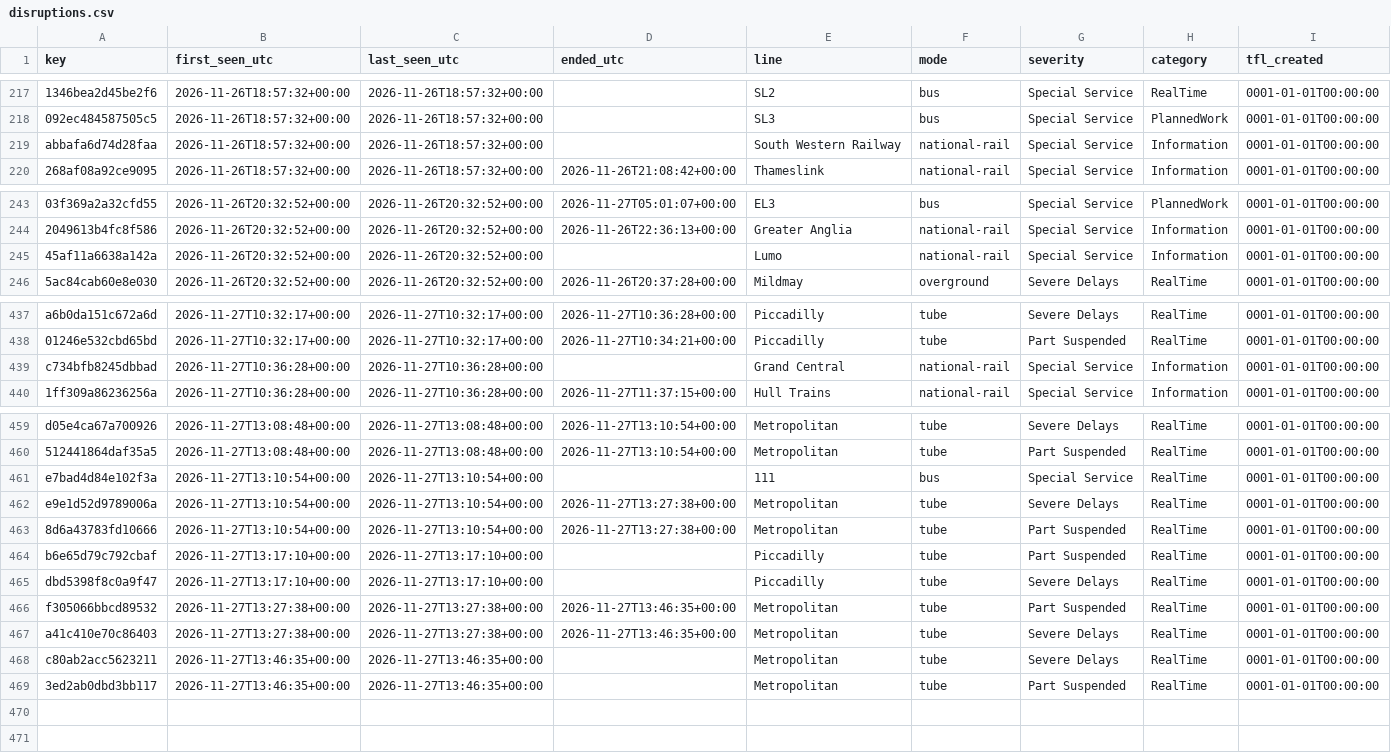
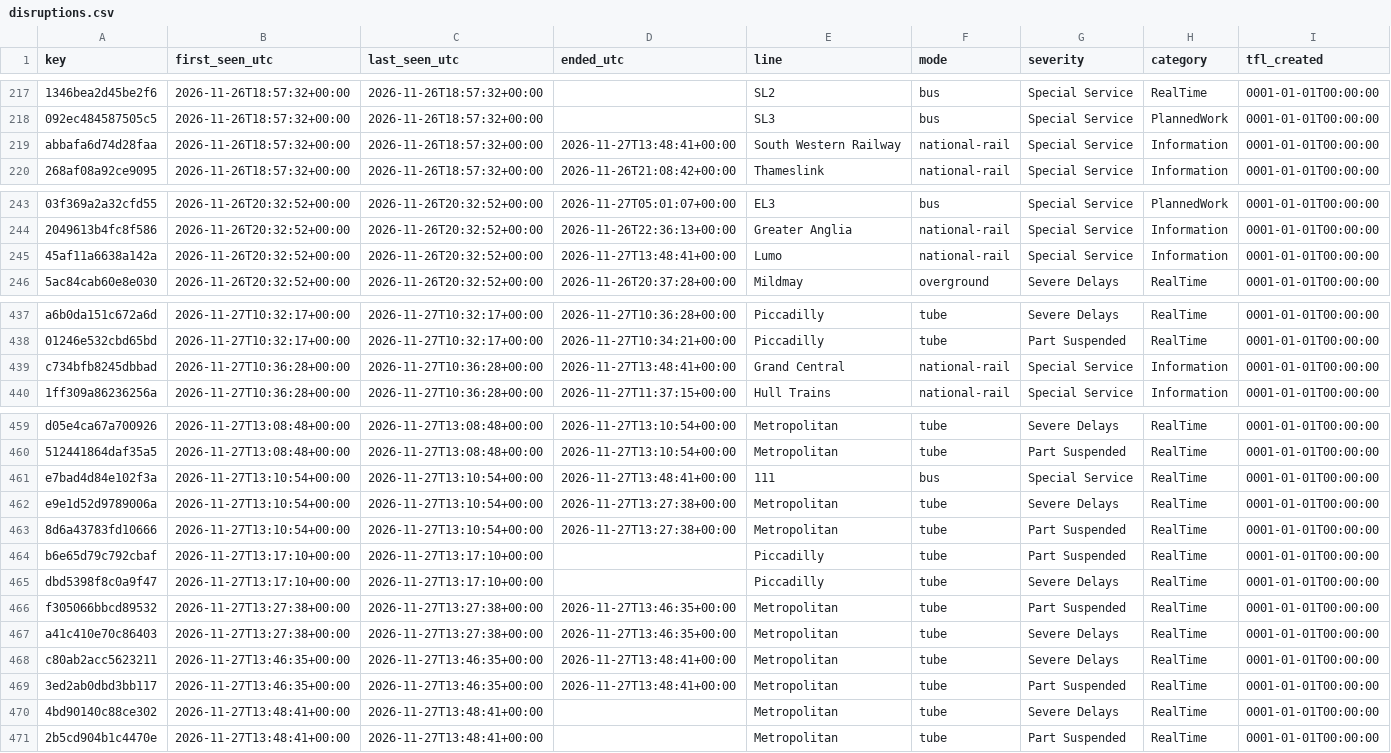
Before and after one commit to amiralichalabi/TfL_report, a CSV file: disruptions.csv, drawn as a sheet; only a part is shown, gaps mark what is left out; rows hold the shown columns only; the diff names each change by its address in the sheet, - before the commit and + after, or states it on an @@ line.

Commit message:
update disruptions

```diff
--- a/disruptions.csv
+++ b/disruptions.csv
-D219 (ended_utc): (empty)
+D219 (ended_utc): 2026-11-27T13:48:41+00:00
-D245 (ended_utc): (empty)
+D245 (ended_utc): 2026-11-27T13:48:41+00:00
-D439 (ended_utc): (empty)
+D439 (ended_utc): 2026-11-27T13:48:41+00:00
-D461 (ended_utc): (empty)
+D461 (ended_utc): 2026-11-27T13:48:41+00:00
-D468:D469 (ended_utc): (empty)
+D468:D469 (ended_utc): 2026-11-27T13:48:41+00:00
+row 470: 4bd90140c88ce302 | 2026-11-27T13:48:41+00:00 | 2026-11-27T13:48:41+00:00 |  | Metropolitan | tube | Severe Delays | RealTime | 0001-01-01T00:00:00
+row 471: 2b5cd904b1c4470e | 2026-11-27T13:48:41+00:00 | 2026-11-27T13:48:41+00:00 |  | Metropolitan | tube | Part Suspended | RealTime | 0001-01-01T00:00:00
```
Also changed, not shown: 1 other file.
